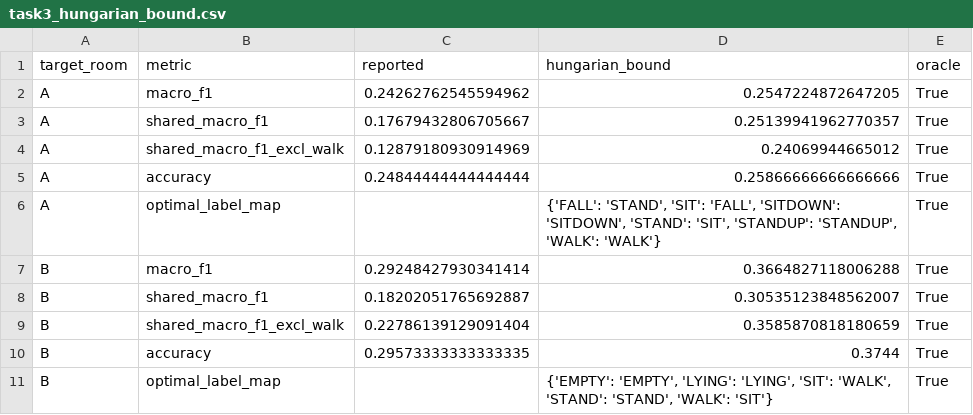
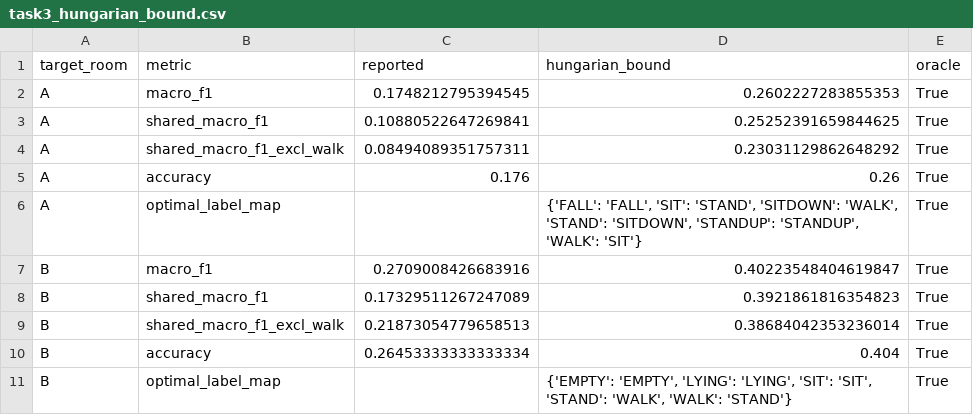
Before and after one commit to poornachandra-sarasAI/wifi-csi-human-activity-recognition, a CSV file: results/task3_hungarian_bound.csv, drawn as a sheet.

```diff
--- a/results/task3_hungarian_bound.csv
+++ b/results/task3_hungarian_bound.csv
@@ -1,11 +1,11 @@
 target_room,metric,reported,hungarian_bound,oracle
-A,macro_f1,0.24262762545594962,0.2547224872647205,True
-A,shared_macro_f1,0.17679432806705667,0.25139941962770357,True
-A,shared_macro_f1_excl_walk,0.12879180930914969,0.24069944665012,True
-A,accuracy,0.24844444444444444,0.25866666666666666,True
-A,optimal_label_map,,"{'FALL': 'STAND', 'SIT': 'FALL', 'SITDOWN': 'SITDOWN', 'STAND': 'SIT', 'STANDUP': 'STANDUP', 'WALK': 'WALK'}",True
-B,macro_f1,0.29248427930341414,0.3664827118006288,True
-B,shared_macro_f1,0.18202051765692887,0.30535123848562007,True
-B,shared_macro_f1_excl_walk,0.22786139129091404,0.3585870818180659,True
-B,accuracy,0.29573333333333335,0.3744,True
-B,optimal_label_map,,"{'EMPTY': 'EMPTY', 'LYING': 'LYING', 'SIT': 'WALK', 'STAND': 'STAND', 'WALK': 'SIT'}",True
+A,macro_f1,0.1748212795394545,0.2602227283855353,True
+A,shared_macro_f1,0.10880522647269841,0.25252391659844625,True
+A,shared_macro_f1_excl_walk,0.08494089351757311,0.23031129862648292,True
+A,accuracy,0.176,0.26,True
+A,optimal_label_map,,"{'FALL': 'FALL', 'SIT': 'STAND', 'SITDOWN': 'WALK', 'STAND': 'SITDOWN', 'STANDUP': 'STANDUP', 'WALK': 'SIT'}",True
+B,macro_f1,0.2709008426683916,0.40223548404619847,True
+B,shared_macro_f1,0.17329511267247089,0.3921861816354823,True
+B,shared_macro_f1_excl_walk,0.21873054779658513,0.38684042353236014,True
+B,accuracy,0.26453333333333334,0.404,True
+B,optimal_label_map,,"{'EMPTY': 'EMPTY', 'LYING': 'LYING', 'SIT': 'SIT', 'STAND': 'WALK', 'WALK': 'STAND'}",True
```
Also changed, not shown: results/task3.csv, results/task3_confusion_K5.csv, 6 other files.
